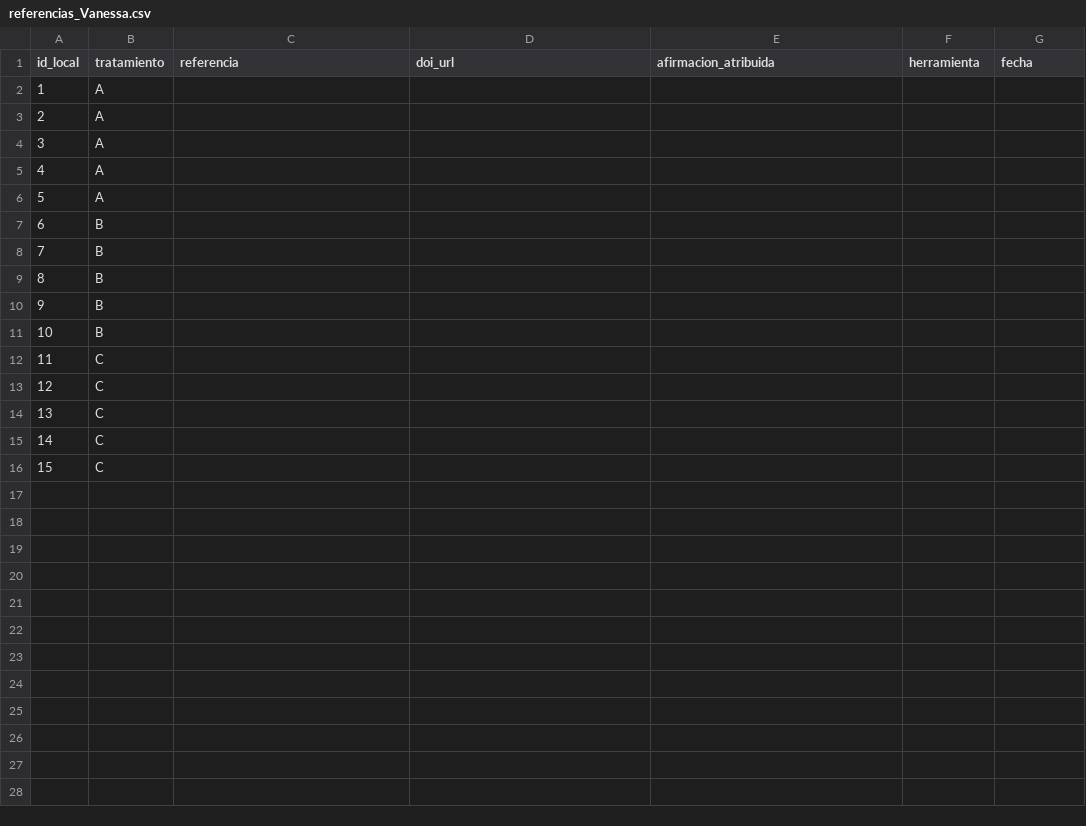
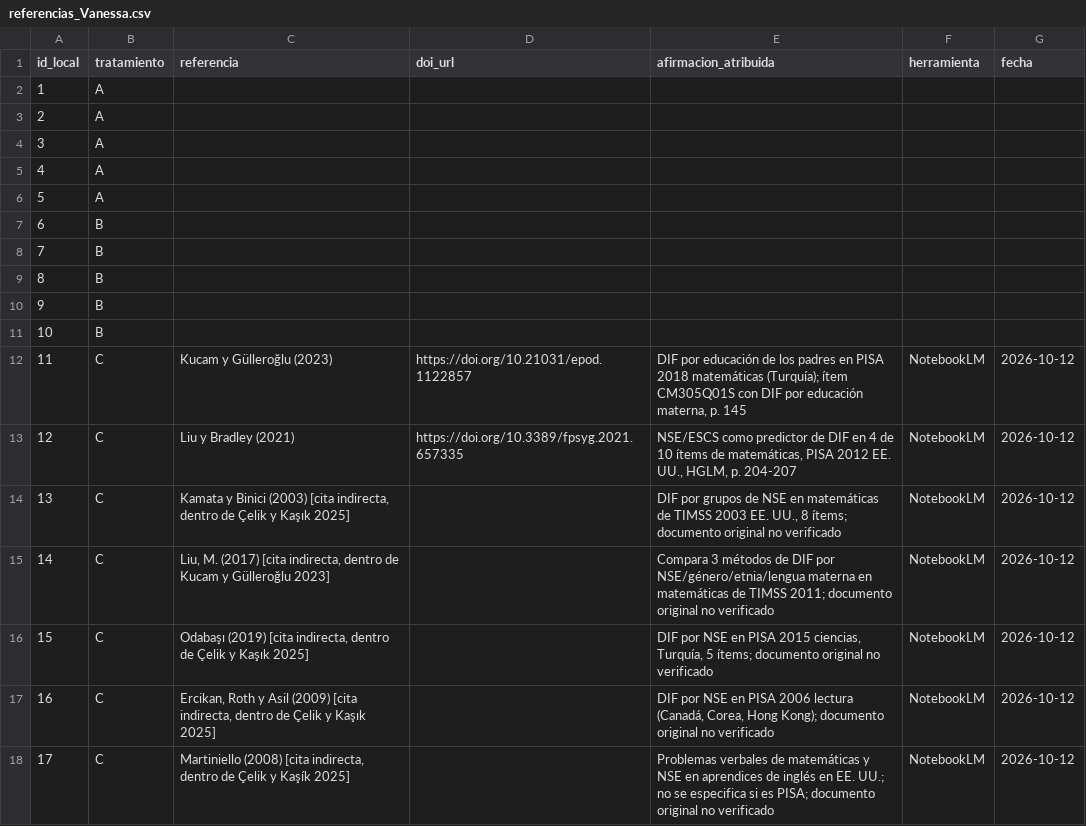
Before and after one commit to osmateoramos/Proyecto-Final-PISA, a CSV file: Proyecto_PISA/nada_sin_fuente/experimento/referencias_Vanessa.csv, drawn as a sheet; removed rows and columns are numbered as before the commit, all else as after; the diff names each change by its address in the sheet, - before the commit and + after, or states it on an @@ line.

```diff
--- a/Proyecto_PISA/nada_sin_fuente/experimento/referencias_Vanessa.csv
+++ b/Proyecto_PISA/nada_sin_fuente/experimento/referencias_Vanessa.csv
-row 12: 11 | C
-row 13: 12 | C
-row 14: 13 | C
-row 15: 14 | C
-row 16: 15 | C
+row 12: 11 | C | Kucam y Gülleroğlu (2023) | https://doi.org/10.21031/epod.1122857 | DIF por educación de los padres en PISA 2018 matemáticas (Turquía); ítem CM305Q01S con DIF por educación materna, p. 145 | NotebookLM | 2026-10-12
+row 13: 12 | C | Liu y Bradley (2021) | https://doi.org/10.3389/fpsyg.2021.657335 | NSE/ESCS como predictor de DIF en 4 de 10 ítems de matemáticas, PISA 2012 EE. UU., HGLM, p. 204-207 | NotebookLM | 2026-10-12
+row 14: 13 | C | Kamata y Binici (2003) [cita indirecta, dentro de Çelik y Kaşık 2025] |  | DIF por grupos de NSE en matemáticas de TIMSS 2003 EE. UU., 8 ítems; documento original no verificado | NotebookLM | 2026-10-12
+row 15: 14 | C | Liu, M. (2017) [cita indirecta, dentro de Kucam y Gülleroğlu 2023] |  | Compara 3 métodos de DIF por NSE/género/etnia/lengua materna en matemáticas de TIMSS 2011; documento original no verificado | NotebookLM | 2026-10-12
+row 16: 15 | C | Odabaşı (2019) [cita indirecta, dentro de Çelik y Kaşık 2025] |  | DIF por NSE en PISA 2015 ciencias, Turquía, 5 ítems; documento original no verificado | NotebookLM | 2026-10-12
+row 17: 16 | C | Ercikan, Roth y Asil (2009) [cita indirecta, dentro de Çelik y Kaşık 2025] |  | DIF por NSE en PISA 2006 lectura (Canadá, Corea, Hong Kong); documento original no verificado | NotebookLM | 2026-10-12
+row 18: 17 | C | Martiniello (2008) [cita indirecta, dentro de Çelik y Kaşík 2025] |  | Problemas verbales de matemáticas y NSE en aprendices de inglés en EE. UU.; no se especifica si es PISA; documento original no verificado | NotebookLM | 2026-10-12
```
Also changed, not shown: 1 other file.
